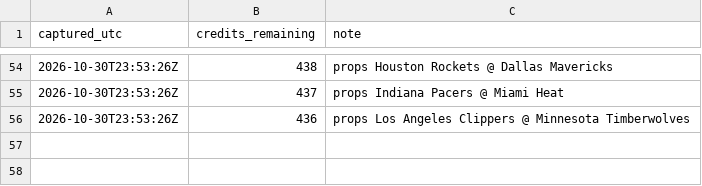
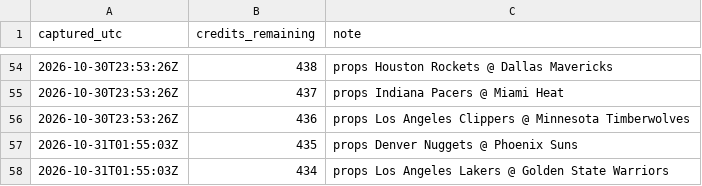
Before and after one commit to kanyewestlover55/beat_ye_bookie, a CSV file: data/credits_log.csv, drawn as a sheet; only a part is shown, gaps mark what is left out; the diff names each change by its address in the sheet, - before the commit and + after, or states it on an @@ line.

```diff
--- a/data/credits_log.csv
+++ b/data/credits_log.csv
+row 57: 2026-10-31T01:55:03Z | 435 | props Denver Nuggets @ Phoenix Suns
+row 58: 2026-10-31T01:55:03Z | 434 | props Los Angeles Lakers @ Golden State Warriors
```
Also changed, not shown: 2 other files.
